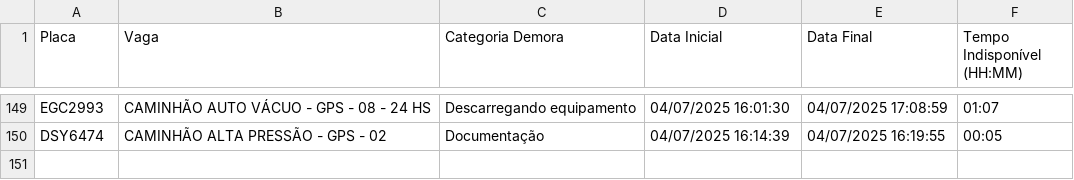
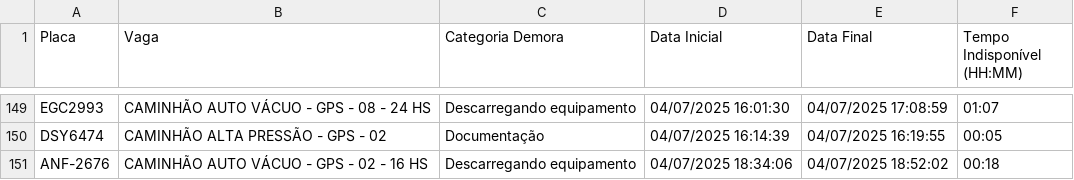
Before and after one commit to GrupoGps-Mecanizada/Apontamento-Dos-Tablets, a CSV file: data/apontamentos-atuais.csv, drawn as a sheet; only a part is shown, gaps mark what is left out; the diff names each change by its address in the sheet, - before the commit and + after, or states it on an @@ line.

Commit message:
🔄 Auto v3.3 - Refresh: 80 | Data: 97 - 04/07/2025, 18:56:58

```diff
--- a/data/apontamentos-atuais.csv
+++ b/data/apontamentos-atuais.csv
+row 151: ANF-2676 | CAMINHÃO AUTO VÁCUO - GPS - 02 - 16 HS | Descarregando equipamento | 04/07/2025 18:34:06 | 04/07/2025 18:52:02 | 00:18
```
